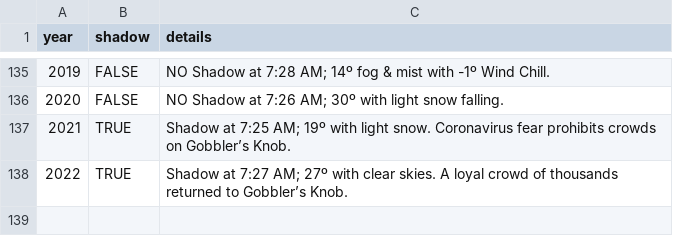
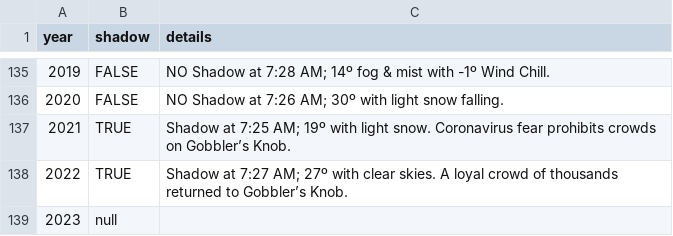
Before and after one commit to pcraig3/ghog-day, a CSV file: csv/predictions/punxsutawney-phil.csv, drawn as a sheet; only a part is shown, gaps mark what is left out; the diff names each change by its address in the sheet, - before the commit and + after, or states it on an @@ line.

Commit message:
Add empty predictions to prestige groundhogs

```diff
--- a/csv/predictions/punxsutawney-phil.csv
+++ b/csv/predictions/punxsutawney-phil.csv
+row 139: 2023 | null
```
Also changed, not shown: csv/predictions/staten-island-chuck.csv, csv/predictions/wiarton-willie.csv, 3 other files.
